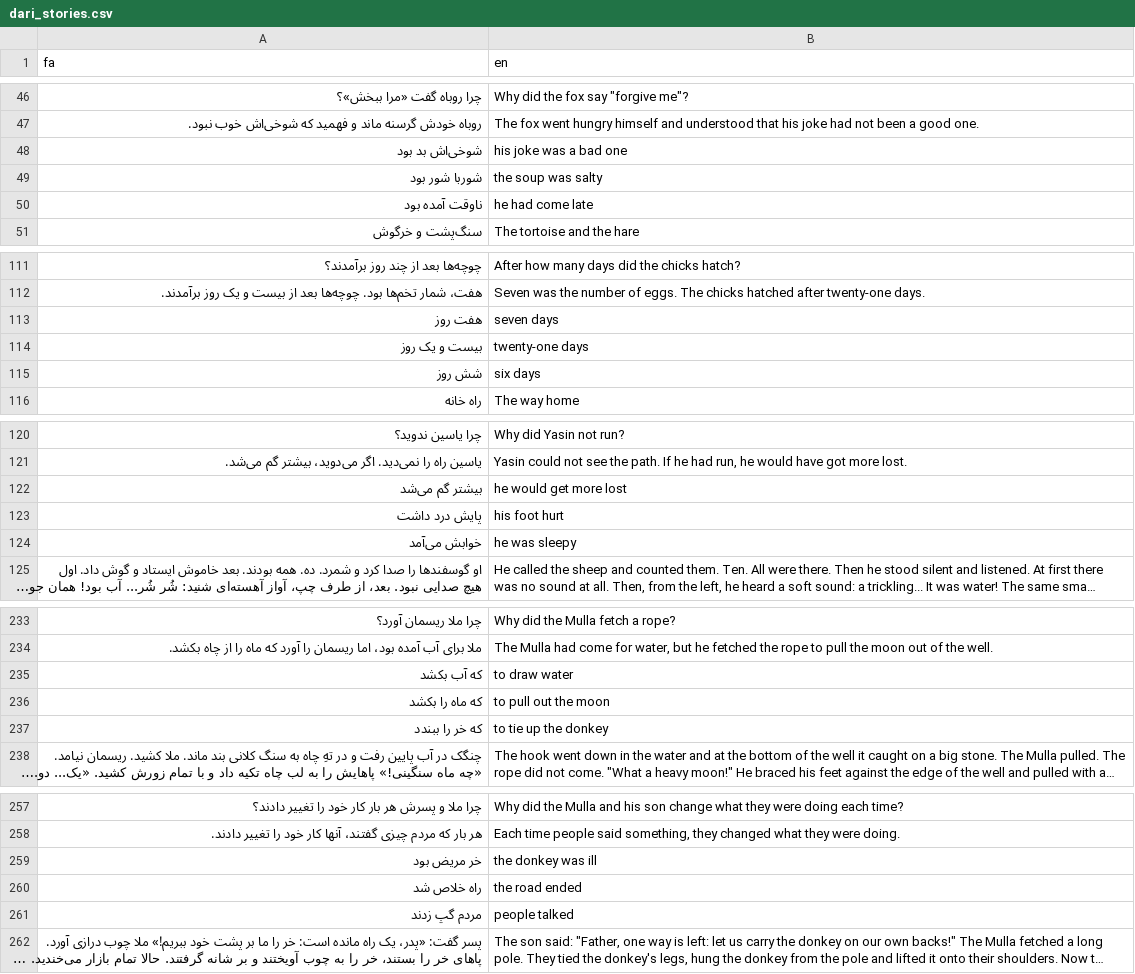
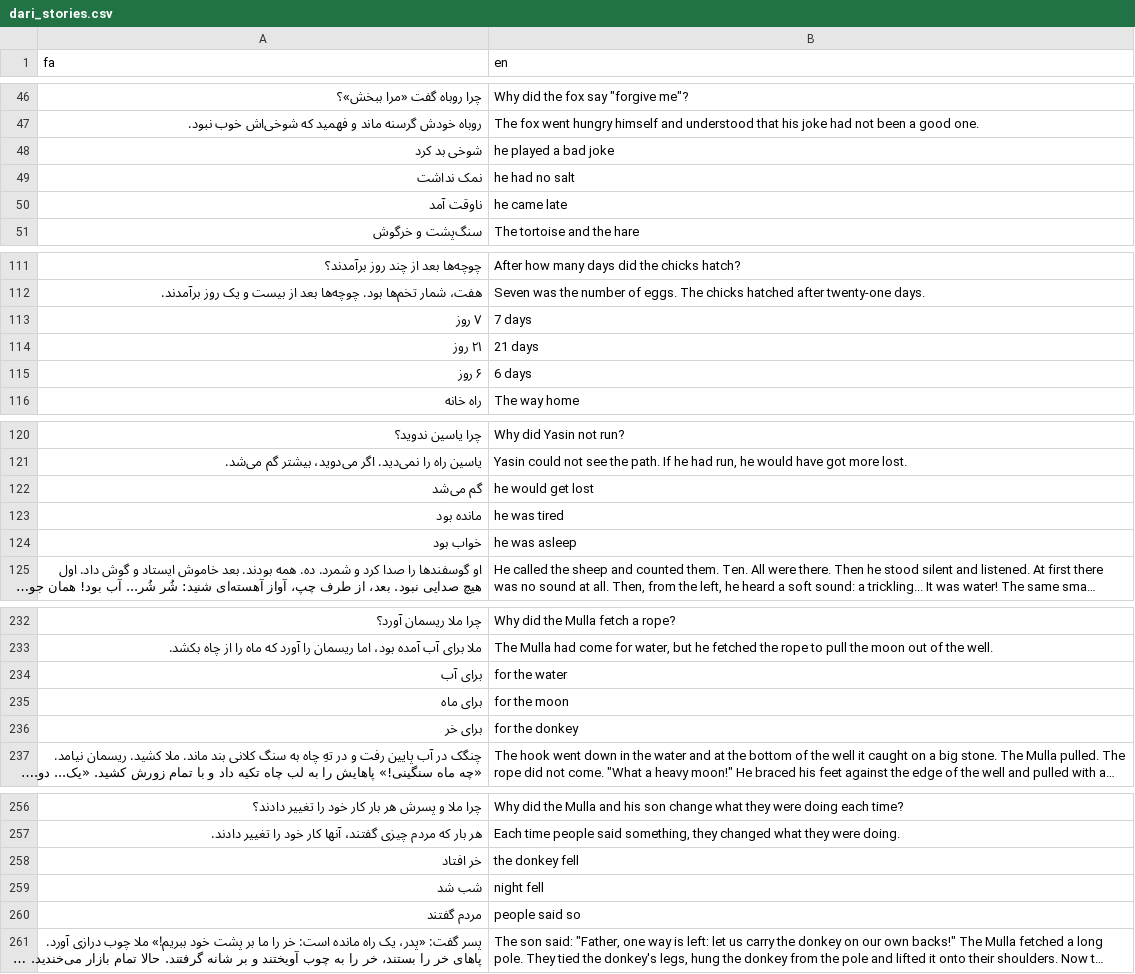
Before and after one commit to joelgsponer/Setara, a CSV file: setara/content/i18n/dari_stories.csv, drawn as a sheet; only a part is shown, gaps mark what is left out; long unchanged cells end in …; removed rows and columns are numbered as before the commit, all else as after; the diff covers the shown part only; the diff names each change by its address in the sheet, - before the commit and + after, or states it on an @@ line.

```diff
--- a/setara/content/i18n/dari_stories.csv
+++ b/setara/content/i18n/dari_stories.csv
-row 48: شوخی‌اش بد بود | his joke was a bad one
-row 49: شوربا شور بود | the soup was salty
-row 50: ناوقت آمده بود | he had come late
+row 48: شوخی بد کرد | he played a bad joke
+row 49: نمک نداشت | he had no salt
+row 50: ناوقت آمد | he came late
-row 113: هفت روز | seven days
-row 114: بیست و یک روز | twenty-one days
-row 115: شش روز | six days
+row 113: ۷ روز | 7 days
+row 114: ۲۱ روز | 21 days
+row 115: ۶ روز | 6 days
-row 122: بیشتر گم می‌شد | he would get more lost
-row 123: پایش درد داشت | his foot hurt
-row 124: خوابش می‌آمد | he was sleepy
+row 122: گم می‌شد | he would get lost
+row 123: مانده بود | he was tired
@@ row 226 moved to row 124: خواب بود @@
-row 235: که آب بکشد | to draw water
-row 236: که ماه را بکشد | to pull out the moon
-row 237: که خر را ببندد | to tie up the donkey
+row 234: برای آب | for the water
+row 235: برای ماه | for the moon
+row 236: برای خر | for the donkey
-row 259: خر مریض بود | the donkey was ill
-row 260: راه خلاص شد | the road ended
-row 261: مردم گپ زدند | people talked
+row 258: خر افتاد | the donkey fell
+row 259: شب شد | night fell
+row 260: مردم گفتند | people said so
```
Also changed, not shown: 9 added rows, 10 removed rows and 2 edited cells elsewhere in this file, setara/content/dari/3-stories/mulla_tales.csv, setara/content/dari/3-stories/village_tales.csv, 23 other files.
